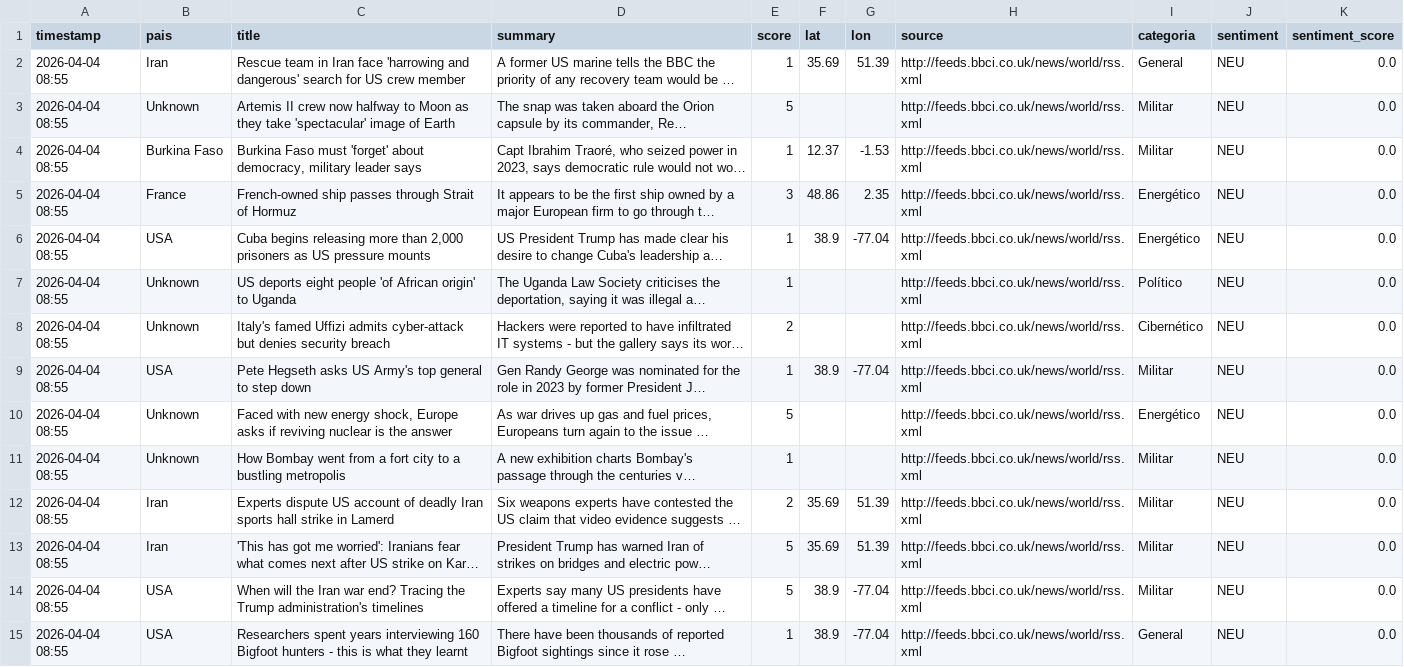
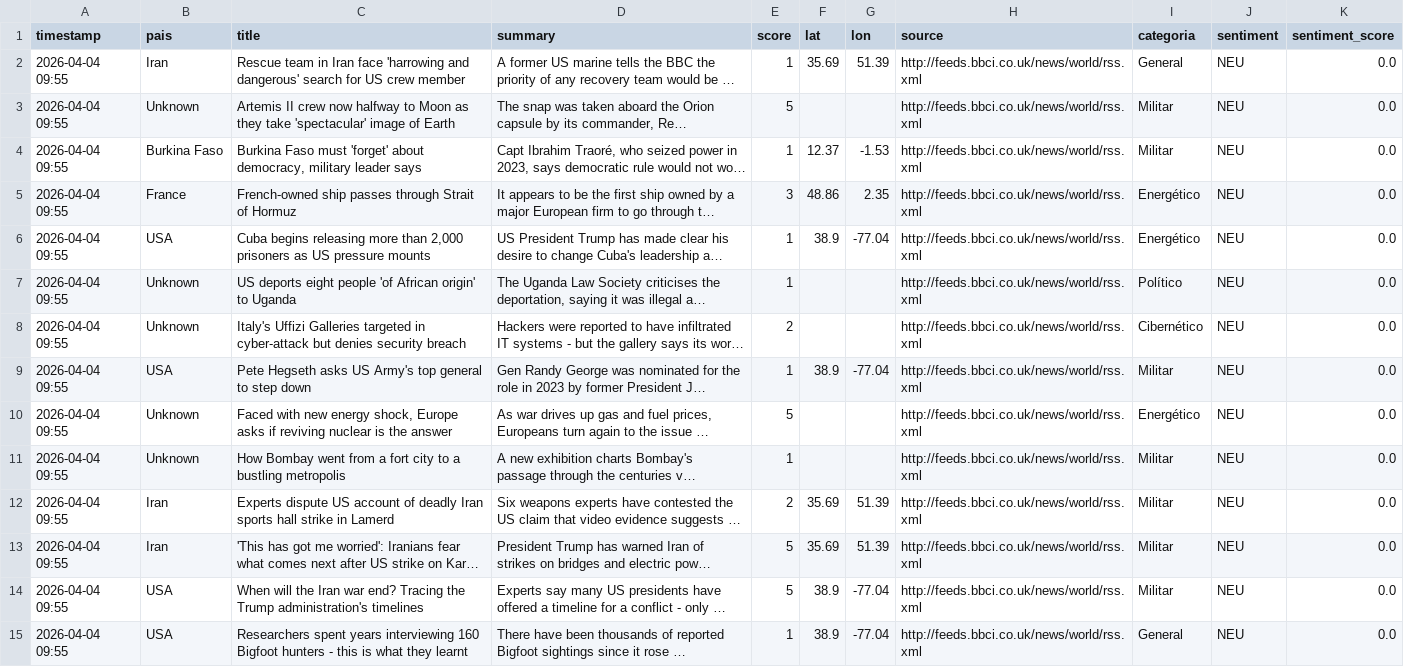
Before and after one commit to mcasrom/sieg-conflicts, a CSV file: data/processed/conflicts.csv, drawn as a sheet; only a part is shown; long unchanged cells end in …; the diff covers the shown part only; the diff names each change by its address in the sheet, - before the commit and + after, or states it on an @@ line.

Commit message:
pipeline: datos 2026-04-04 09:55

```diff
--- a/data/processed/conflicts.csv
+++ b/data/processed/conflicts.csv
-A2:A15 (timestamp): 2026-04-04 08:55
+A2:A15 (timestamp): 2026-04-04 09:55
-C8 (title): Italy's famed Uffizi admits cyber-attack but…
+C8 (title): Italy's Uffizi Galleries targeted in cyber-attack but…
```
Also changed, not shown: 1 removed row and 36 edited cells elsewhere in this file.
